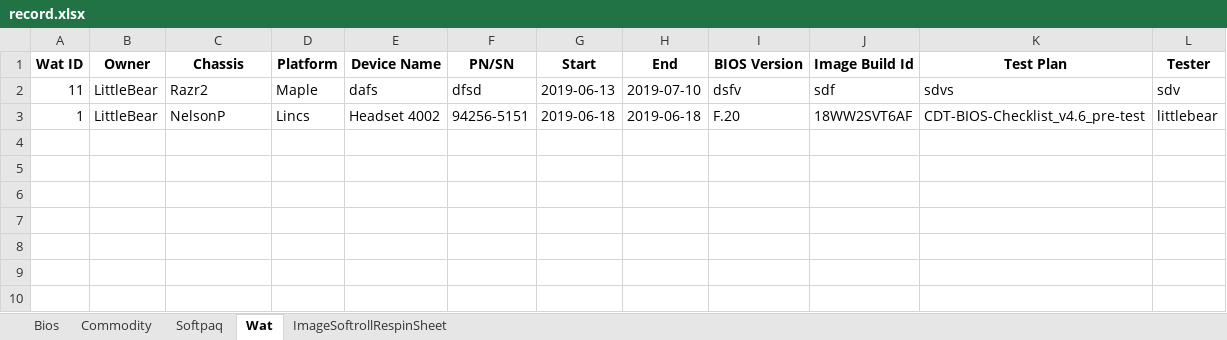
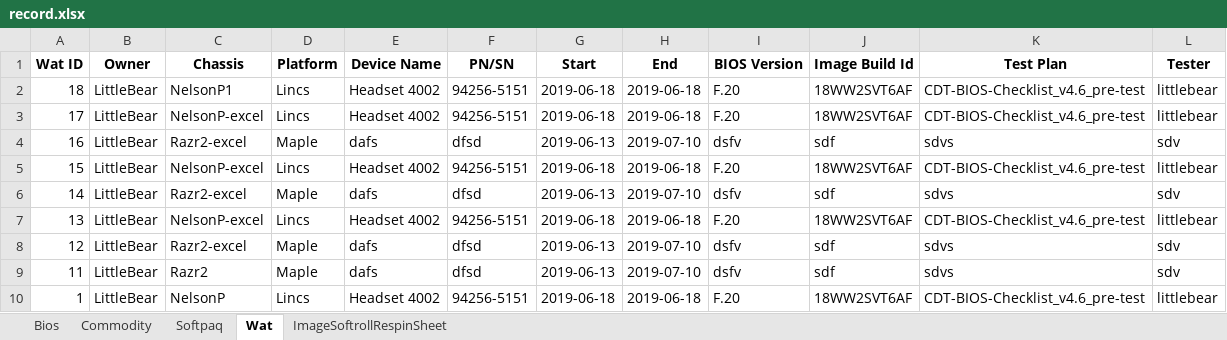
Before and after one commit to xiongzhengjian/onepiece, an Excel workbook: luffy/record.xlsx, sheet Wat, drawn as a sheet; values as stored, in another font and other column widths than the file's, no borders; the diff names each change by its address in the sheet, - before the commit and + after, or states it on an @@ line.

Commit message:
completed the function of import and export by unit test

```diff
--- a/luffy/record.xlsx (sheet Wat)
+++ b/luffy/record.xlsx (sheet Wat)
+row 2: 18 | LittleBear | NelsonP1 | Lincs | Headset 4002 | 94256-5151 | 2019-06-18 | 2019-06-18 | F.20 | 18WW2SVT6AF | CDT-BIOS-Checklist_v4.6_pre-test | littlebear
+row 3: 17 | LittleBear | NelsonP-excel | Lincs | Headset 4002 | 94256-5151 | 2019-06-18 | 2019-06-18 | F.20 | 18WW2SVT6AF | CDT-BIOS-Checklist_v4.6_pre-test | littlebear
+row 4: 16 | LittleBear | Razr2-excel | Maple | dafs | dfsd | 2019-06-13 | 2019-07-10 | dsfv | sdf | sdvs | sdv
+row 5: 15 | LittleBear | NelsonP-excel | Lincs | Headset 4002 | 94256-5151 | 2019-06-18 | 2019-06-18 | F.20 | 18WW2SVT6AF | CDT-BIOS-Checklist_v4.6_pre-test | littlebear
+row 6: 14 | LittleBear | Razr2-excel | Maple | dafs | dfsd | 2019-06-13 | 2019-07-10 | dsfv | sdf | sdvs | sdv
+row 7: 13 | LittleBear | NelsonP-excel | Lincs | Headset 4002 | 94256-5151 | 2019-06-18 | 2019-06-18 | F.20 | 18WW2SVT6AF | CDT-BIOS-Checklist_v4.6_pre-test | littlebear
+row 8: 12 | LittleBear | Razr2-excel | Maple | dafs | dfsd | 2019-06-13 | 2019-07-10 | dsfv | sdf | sdvs | sdv
```
Also changed, not shown: sheet Commodity, sheet Bios, sheet Softpaq, sheet ImageSoftrollRespinSheet, 11 other files.
